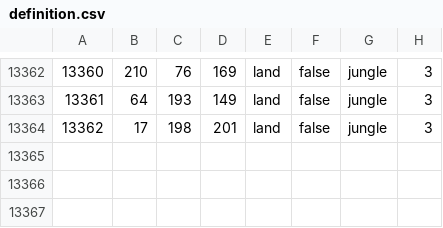
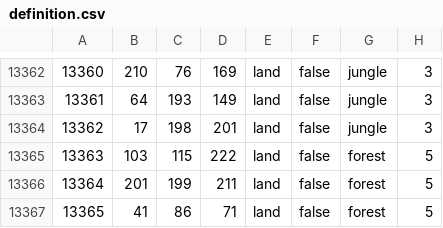
Before and after one commit to SPT-Mod-Dev/SPT-Mod-Dev, a CSV file: map/definition.csv, drawn as a sheet; only a part is shown, gaps mark what is left out; the diff names each change by its address in the sheet, - before the commit and + after, or states it on an @@ line.

Commit message:
fixed definitions file

```diff
--- a/map/definition.csv
+++ b/map/definition.csv
+row 13365: 13363 | 103 | 115 | 222 | land | false | forest | 5
+row 13366: 13364 | 201 | 199 | 211 | land | false | forest | 5
+row 13367: 13365 | 41 | 86 | 71 | land | false | forest | 5
```
